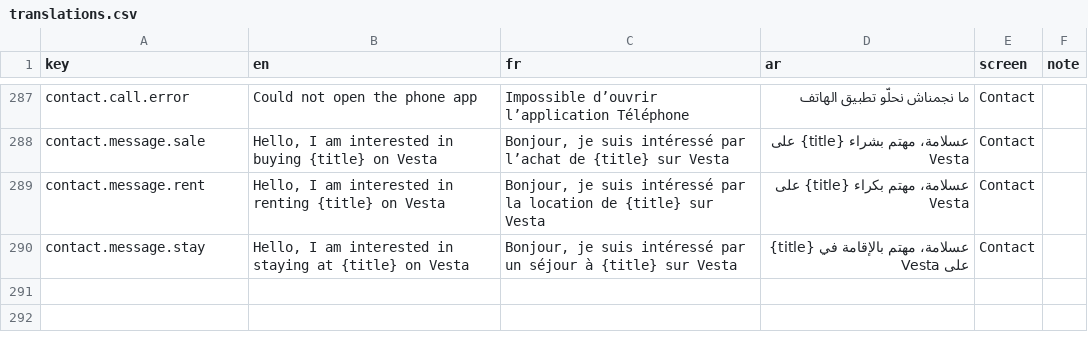
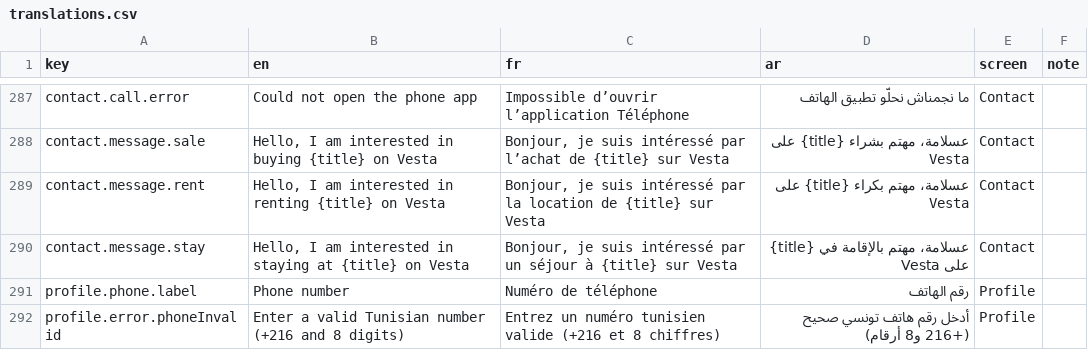
Before and after one commit to saadaouiMahmoud55/vesta, a CSV file: docs/translations.csv, drawn as a sheet; only a part is shown, gaps mark what is left out; the diff names each change by its address in the sheet, - before the commit and + after, or states it on an @@ line.

Commit message:
feat(profile): edit phone number in edit profile [VST-128]

```diff
--- a/docs/translations.csv
+++ b/docs/translations.csv
+row 291: profile.phone.label | Phone number | Numéro de téléphone | رقم الهاتف | Profile
+row 292: profile.error.phoneInvalid | Enter a valid Tunisian number (+216 and 8 digits) | Entrez un numéro tunisien valide (+216 et 8 chiffres) | أدخل رقم هاتف تونسي صحيح (+216 و8 أرقام) | Profile
```
Also changed, not shown: 12 other files.
